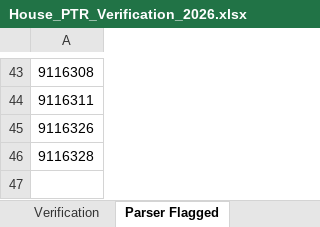
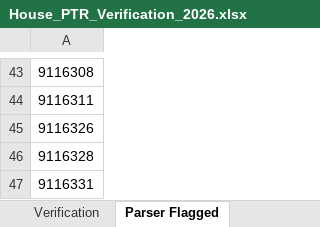
Before and after one commit to StrokeOfLuck/house-ptr-scraper, an Excel workbook: data/03_verification/House_PTR_Verification_2026.xlsx, sheet Parser Flagged, drawn as a sheet; only a part is shown, gaps mark what is left out; values as stored, in another font and other column widths than the file's, no borders; the diff names each change by its address in the sheet, - before the commit and + after, or states it on an @@ line.

```diff
--- a/data/03_verification/House_PTR_Verification_2026.xlsx (sheet Parser Flagged)
+++ b/data/03_verification/House_PTR_Verification_2026.xlsx (sheet Parser Flagged)
+row 47: 9116331
```
Also changed, not shown: sheet House XML Index, sheet Verification, data/03_verification/House_PTR_Verification_2021.xlsx, data/03_verification/House_PTR_Verification_2022.xlsx, 9 other files.
